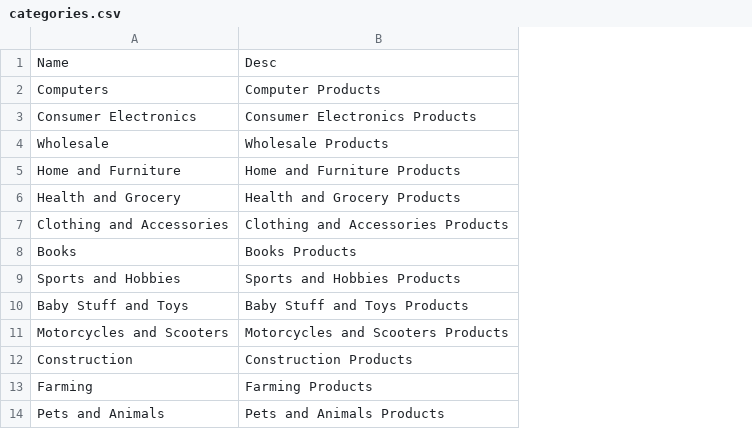
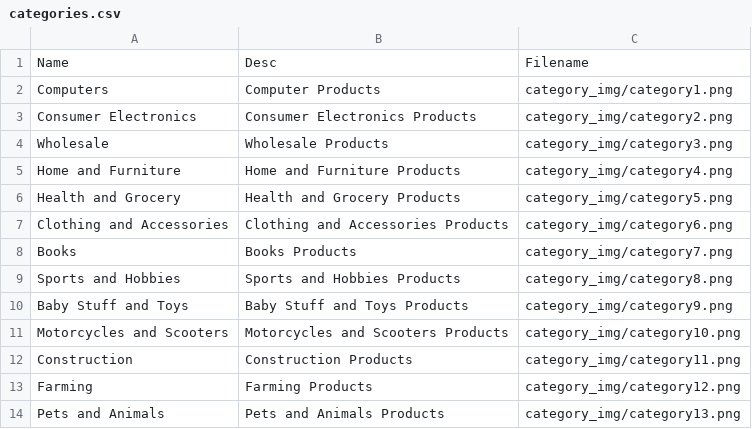
Before and after one commit to vetostream/Niugini-Hub, a CSV file: database/seeds/csv/categories.csv, drawn as a sheet; the diff names each change by its address in the sheet, - before the commit and + after, or states it on an @@ line.

Commit message:
Add category images to seeders.

```diff
--- a/database/seeds/csv/categories.csv
+++ b/database/seeds/csv/categories.csv
+column C, rows 1-14: Filename | category_img/category1.png | category_img/category2.png | category_img/category3.png | category_img/category4.png | category_img/category5.png | category_img/category6.png | category_img/category7.png | category_img/category8.png | category_img/category9.png | category_img/category10.png | category_img/category11.png | category_img/category12.png | category_img/category13.png
```
Also changed, not shown: 1 other file.
